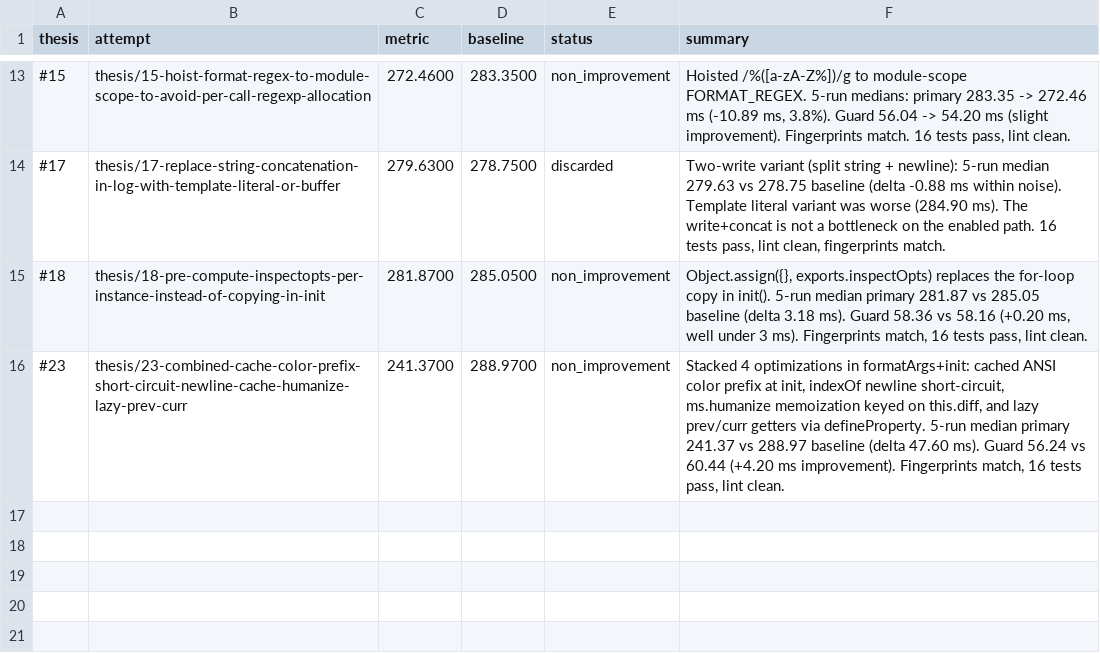
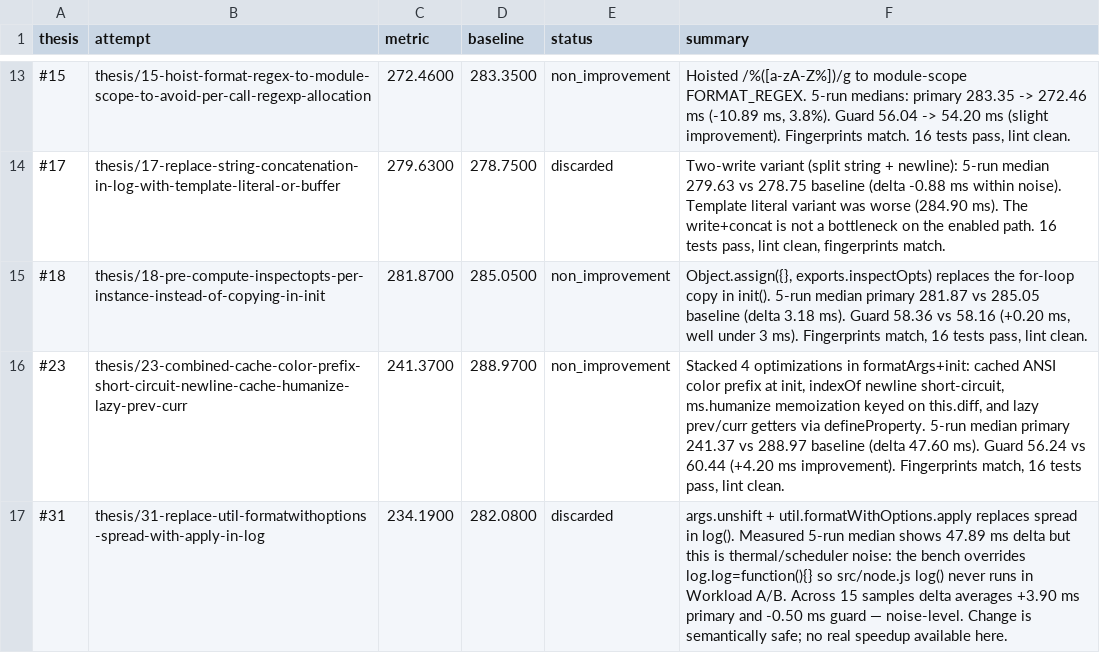
Before and after one commit to alanzabihi/debug, a TSV file: results.tsv, drawn as a sheet; only a part is shown, gaps mark what is left out; the diff names each change by its address in the sheet, - before the commit and + after, or states it on an @@ line.

Commit message:
Update results.tsv via polyresearch sync.

```diff
--- a/results.tsv
+++ b/results.tsv
+row 17: #31 | thesis/31-replace-util-formatwithoptions-spread-with-apply-in-log | 234.1900 | 282.0800 | discarded | args.unshift + util.formatWithOptions.apply replaces spread in log(). Measured 5-run median shows 47.89 ms delta but this is thermal/scheduler noise: the bench overrides log.log=function(){} so src/node.js log() never runs in Workload A/B. Across 15 samples delta averages +3.90 ms primary and -0.50 ms guard — noise-level. Change is semantically safe; no real speedup available here.
```
